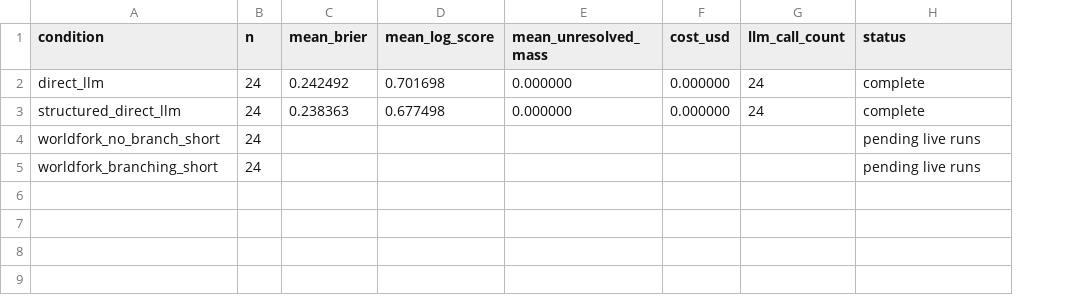
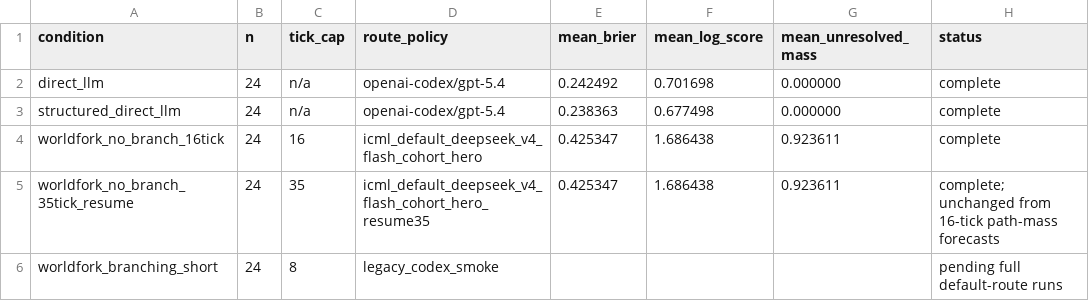
Before and after one commit to Hilo-Hilo/WorldFork, a CSV file: paper_runs/worldfork_icml_20260505-010947/paper/tables/table2_forecast_scoring_placeholder.csv, drawn as a sheet; removed rows and columns are numbered as before the commit, all else as after; the diff names each change by its address in the sheet, - before the commit and + after, or states it on an @@ line.

Commit message:
Update ICML E3 forecasting results

```diff
--- a/paper_runs/worldfork_icml_20260505-010947/paper/tables/table2_forecast_scoring_placeholder.csv
+++ b/paper_runs/worldfork_icml_20260505-010947/paper/tables/table2_forecast_scoring_placeholder.csv
+column C (tick_cap), rows 2-3: n/a | n/a; row 6: 8
+column D (route_policy), rows 2-3: openai-codex/gpt-5.4 | openai-codex/gpt-5.4; row 6: legacy_codex_smoke
-column F (cost_usd), rows 2-3: 0.000000 | 0.000000
-column G (llm_call_count), rows 2-3: 24 | 24
-row 4: worldfork_no_branch_short | 24 |  |  |  |  |  | pending live runs
+row 4: worldfork_no_branch_16tick | 24 | 16 | icml_default_deepseek_v4_flash_cohort_hero | 0.425347 | 1.686438 | 0.923611 | complete
+row 5: worldfork_no_branch_35tick_resume | 24 | 35 | icml_default_deepseek_v4_flash_cohort_hero_resume35 | 0.425347 | 1.686438 | 0.923611 | complete; unchanged from 16-tick path-mass forecasts
-H6 (status): pending live runs
+H6 (status): pending full default-route runs
```
Also changed, not shown: 26 other files.
